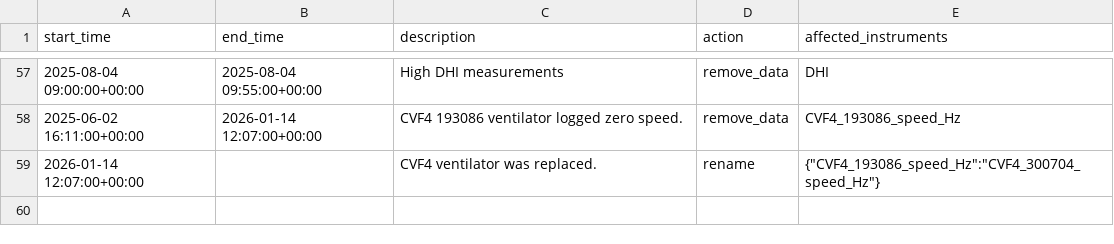
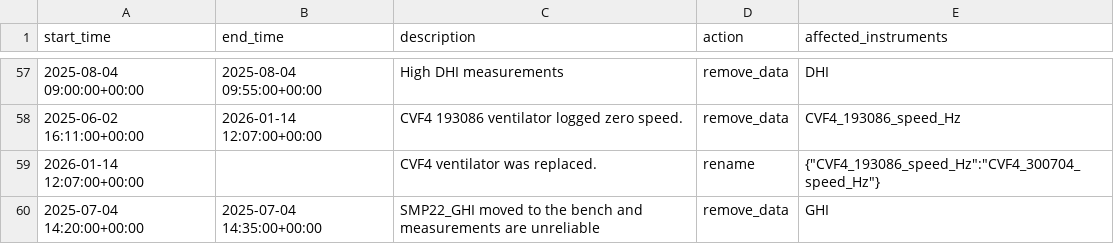
Before and after one commit to AdamRJensen/SARC, a CSV file: logbook_flags/maintenance_flags.csv, drawn as a sheet; only a part is shown, gaps mark what is left out.

Commit message:
Add entry on SMP22_GHI

```diff
--- a/logbook_flags/maintenance_flags.csv
+++ b/logbook_flags/maintenance_flags.csv
@@ -59 +59,2 @@ start_time,end_time,description,action,affected_instruments
 2026-01-14 12:07:00+00:00,,CVF4 ventilator was replaced.,rename,{"CVF4_193086_speed_Hz":"CVF4_300704_speed_Hz"}
+2025-07-04 14:20:00+00:00,2025-07-04 14:35:00+00:00,SMP22_GHI moved to the bench and measurements are unreliable,remove_data,GHI
```
